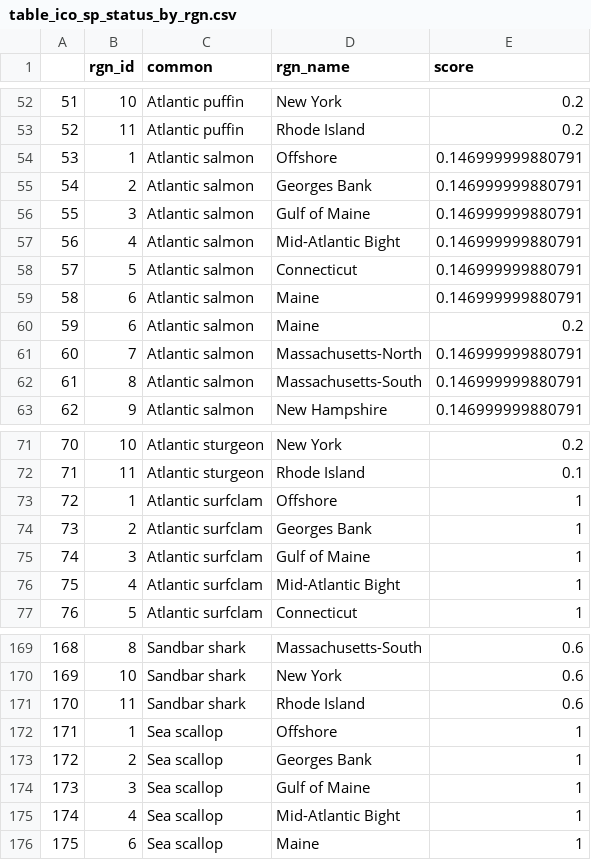
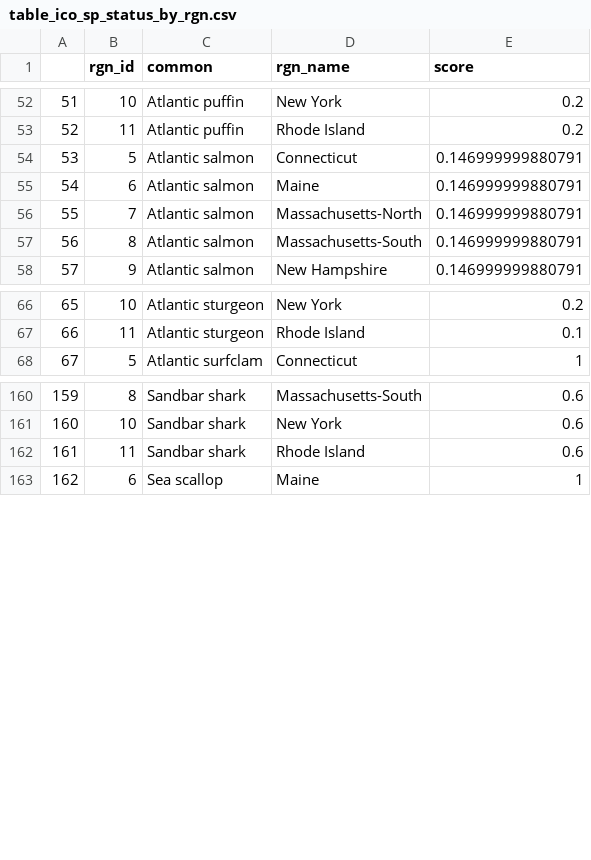
Before and after one commit to OHI-Northeast/ne-prep, a CSV file: prep/sop/ico/data/table_ico_sp_status_by_rgn.csv, drawn as a sheet; only a part is shown, gaps mark what is left out; removed rows and columns are numbered as before the commit, all else as after; the diff names each change by its address in the sheet, - before the commit and + after, or states it on an @@ line.

```diff
--- a/prep/sop/ico/data/table_ico_sp_status_by_rgn.csv
+++ b/prep/sop/ico/data/table_ico_sp_status_by_rgn.csv
-row 54: 53 | 1 | Atlantic salmon | Offshore | 0.146999999880791
-row 55: 54 | 2 | Atlantic salmon | Georges Bank | 0.146999999880791
-row 56: 55 | 3 | Atlantic salmon | Gulf of Maine | 0.146999999880791
-row 57: 56 | 4 | Atlantic salmon | Mid-Atlantic Bight | 0.146999999880791
@@ column A renumbered from row 54 down @@
-row 60: 59 | 6 | Atlantic salmon | Maine | 0.2
-row 73: 72 | 1 | Atlantic surfclam | Offshore | 1
-row 74: 73 | 2 | Atlantic surfclam | Georges Bank | 1
-row 75: 74 | 3 | Atlantic surfclam | Gulf of Maine | 1
-row 76: 75 | 4 | Atlantic surfclam | Mid-Atlantic Bight | 1
-row 172: 171 | 1 | Sea scallop | Offshore | 1
-row 173: 172 | 2 | Sea scallop | Georges Bank | 1
-row 174: 173 | 3 | Sea scallop | Gulf of Maine | 1
-row 175: 174 | 4 | Sea scallop | Mid-Atlantic Bight | 1
```
Also changed, not shown: prep/sop/ico/data/heatmap_df.csv, 4 other files.
